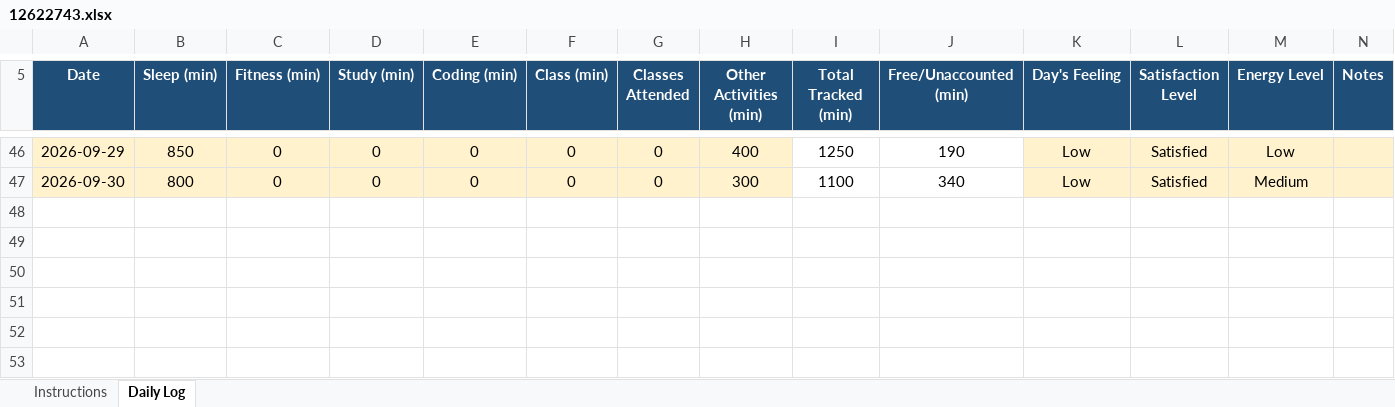
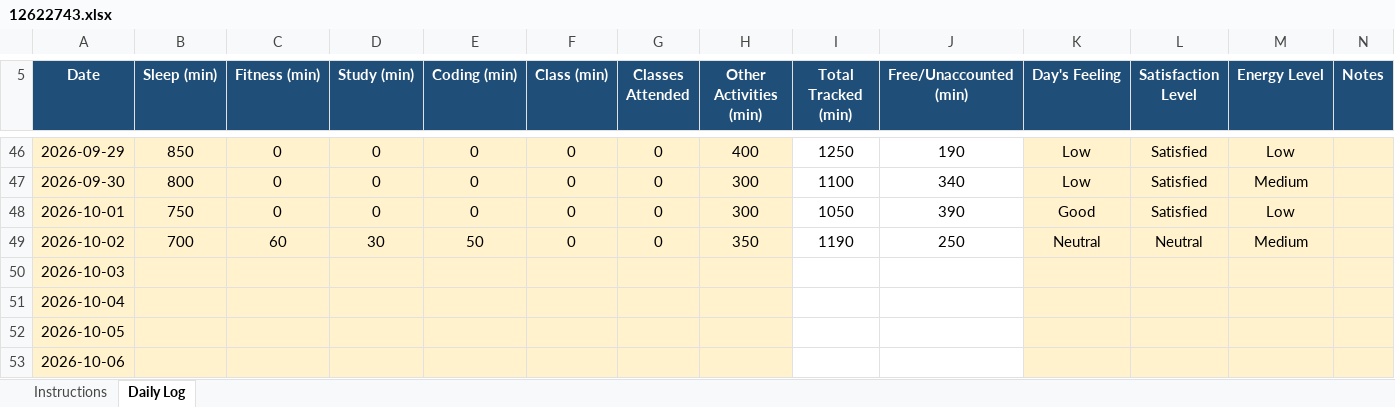
Before and after one commit to akshat0052/CAP776, an Excel workbook: 12622743.xlsx, sheet Daily Log, drawn as a sheet; only a part is shown, gaps mark what is left out; values as stored, in another font and other column widths than the file's, no borders; conditional formats not drawn; the diff names each change by its address in the sheet, - before the commit and + after, or states it on an @@ line.

Commit message:
last push

```diff
--- a/12622743.xlsx (sheet Daily Log)
+++ b/12622743.xlsx (sheet Daily Log)
+row 48: 2026-10-01 | 750 | 0 | 0 | 0 | 0 | 0 | 300 | 1050 | 390 | Good | Satisfied | Low
+row 49: 2026-10-02 | 700 | 60 | 30 | 50 | 0 | 0 | 350 | 1190 | 250 | Neutral | Neutral | Medium
+row 50: 2026-10-03
+row 51: 2026-10-04
+row 52: 2026-10-05
+row 53: 2026-10-06
```
